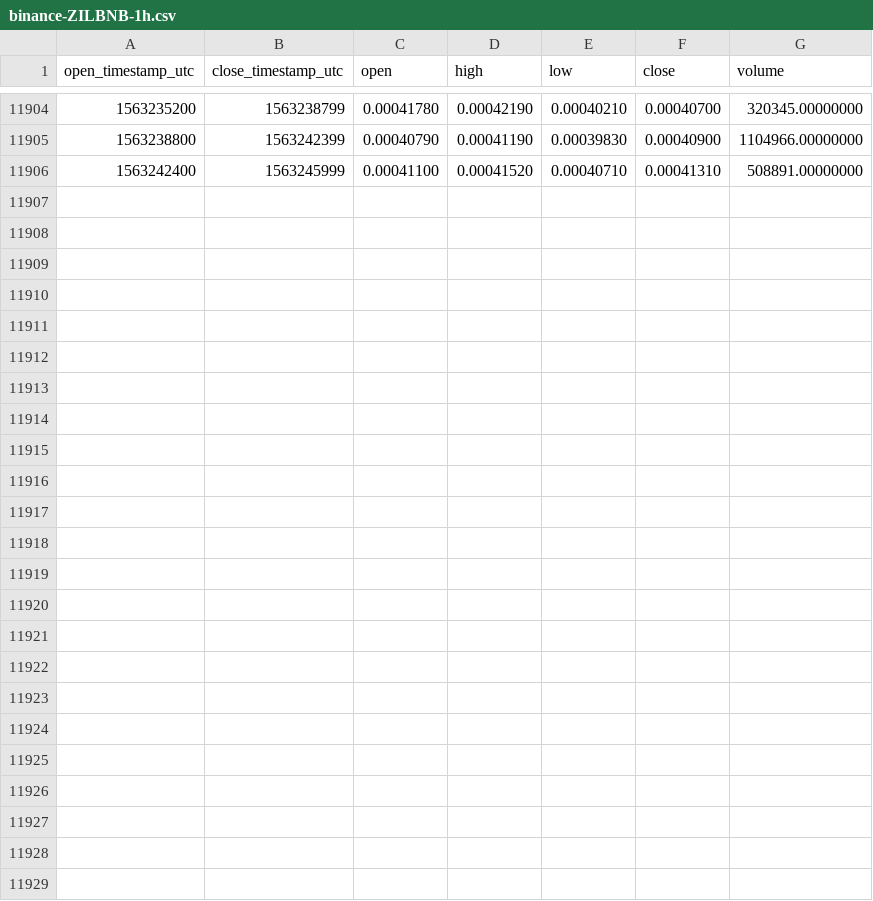
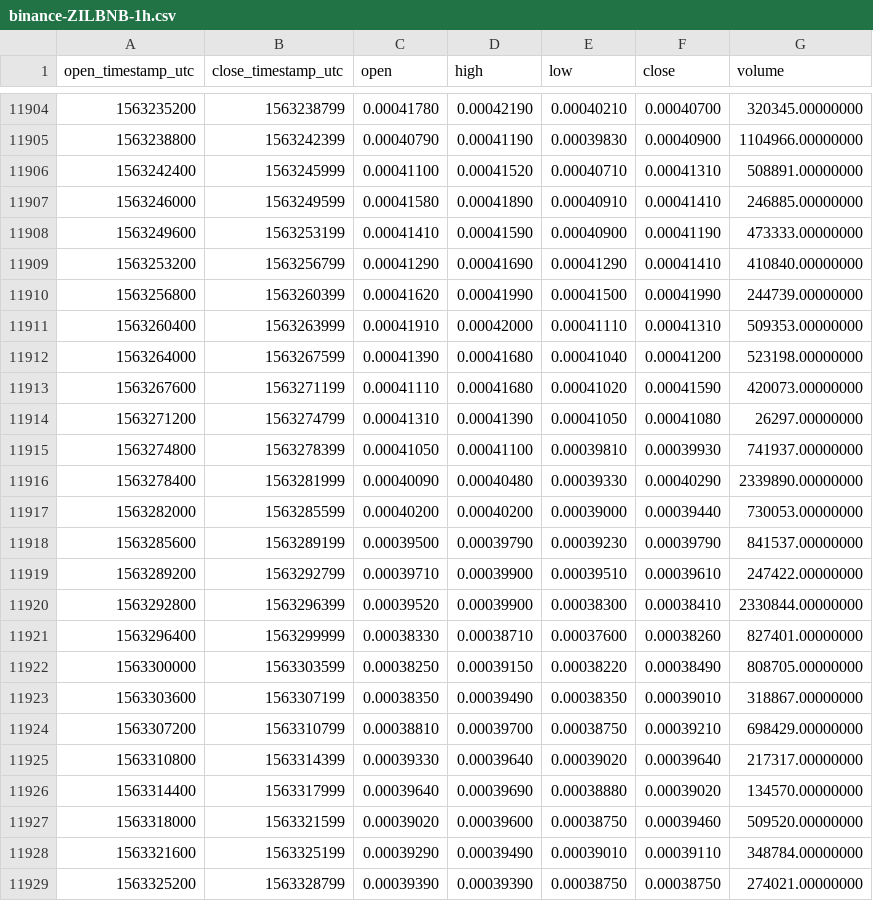
Before and after one commit to cryptobigbro/binance-ZILBNB, a CSV file: binance-ZILBNB-1h.csv, drawn as a sheet; only a part is shown, gaps mark what is left out; the diff names each change by its address in the sheet, - before the commit and + after, or states it on an @@ line.

Commit message:
Update OHLCV data.

```diff
--- a/binance-ZILBNB-1h.csv
+++ b/binance-ZILBNB-1h.csv
+row 11907: 1563246000 | 1563249599 | 0.00041580 | 0.00041890 | 0.00040910 | 0.00041410 | 246885.00000000
+row 11908: 1563249600 | 1563253199 | 0.00041410 | 0.00041590 | 0.00040900 | 0.00041190 | 473333.00000000
+row 11909: 1563253200 | 1563256799 | 0.00041290 | 0.00041690 | 0.00041290 | 0.00041410 | 410840.00000000
+row 11910: 1563256800 | 1563260399 | 0.00041620 | 0.00041990 | 0.00041500 | 0.00041990 | 244739.00000000
+row 11911: 1563260400 | 1563263999 | 0.00041910 | 0.00042000 | 0.00041110 | 0.00041310 | 509353.00000000
+row 11912: 1563264000 | 1563267599 | 0.00041390 | 0.00041680 | 0.00041040 | 0.00041200 | 523198.00000000
+row 11913: 1563267600 | 1563271199 | 0.00041110 | 0.00041680 | 0.00041020 | 0.00041590 | 420073.00000000
+row 11914: 1563271200 | 1563274799 | 0.00041310 | 0.00041390 | 0.00041050 | 0.00041080 | 26297.00000000
+row 11915: 1563274800 | 1563278399 | 0.00041050 | 0.00041100 | 0.00039810 | 0.00039930 | 741937.00000000
+row 11916: 1563278400 | 1563281999 | 0.00040090 | 0.00040480 | 0.00039330 | 0.00040290 | 2339890.00000000
+row 11917: 1563282000 | 1563285599 | 0.00040200 | 0.00040200 | 0.00039000 | 0.00039440 | 730053.00000000
+row 11918: 1563285600 | 1563289199 | 0.00039500 | 0.00039790 | 0.00039230 | 0.00039790 | 841537.00000000
+row 11919: 1563289200 | 1563292799 | 0.00039710 | 0.00039900 | 0.00039510 | 0.00039610 | 247422.00000000
+row 11920: 1563292800 | 1563296399 | 0.00039520 | 0.00039900 | 0.00038300 | 0.00038410 | 2330844.00000000
+row 11921: 1563296400 | 1563299999 | 0.00038330 | 0.00038710 | 0.00037600 | 0.00038260 | 827401.00000000
+row 11922: 1563300000 | 1563303599 | 0.00038250 | 0.00039150 | 0.00038220 | 0.00038490 | 808705.00000000
+row 11923: 1563303600 | 1563307199 | 0.00038350 | 0.00039490 | 0.00038350 | 0.00039010 | 318867.00000000
+row 11924: 1563307200 | 1563310799 | 0.00038810 | 0.00039700 | 0.00038750 | 0.00039210 | 698429.00000000
+row 11925: 1563310800 | 1563314399 | 0.00039330 | 0.00039640 | 0.00039020 | 0.00039640 | 217317.00000000
+row 11926: 1563314400 | 1563317999 | 0.00039640 | 0.00039690 | 0.00038880 | 0.00039020 | 134570.00000000
+row 11927: 1563318000 | 1563321599 | 0.00039020 | 0.00039600 | 0.00038750 | 0.00039460 | 509520.00000000
+row 11928: 1563321600 | 1563325199 | 0.00039290 | 0.00039490 | 0.00039010 | 0.00039110 | 348784.00000000
+row 11929: 1563325200 | 1563328799 | 0.00039390 | 0.00039390 | 0.00038750 | 0.00038750 | 274021.00000000
```
Also changed, not shown: 1 other file.
